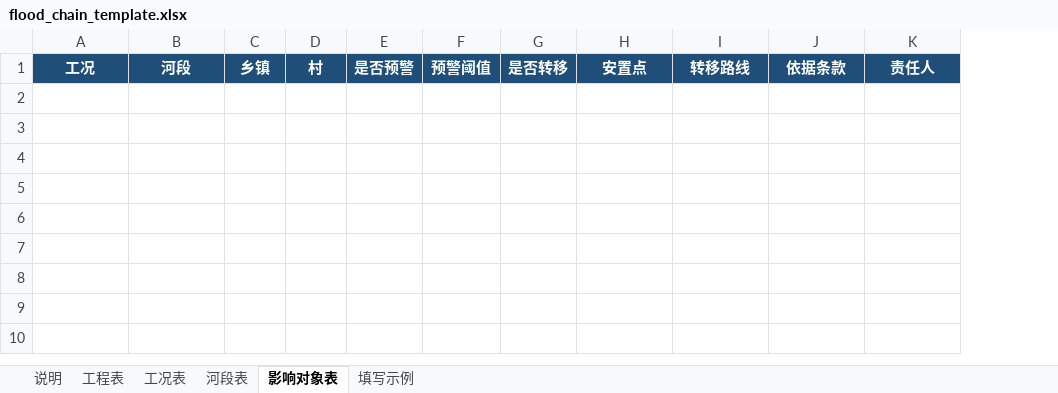
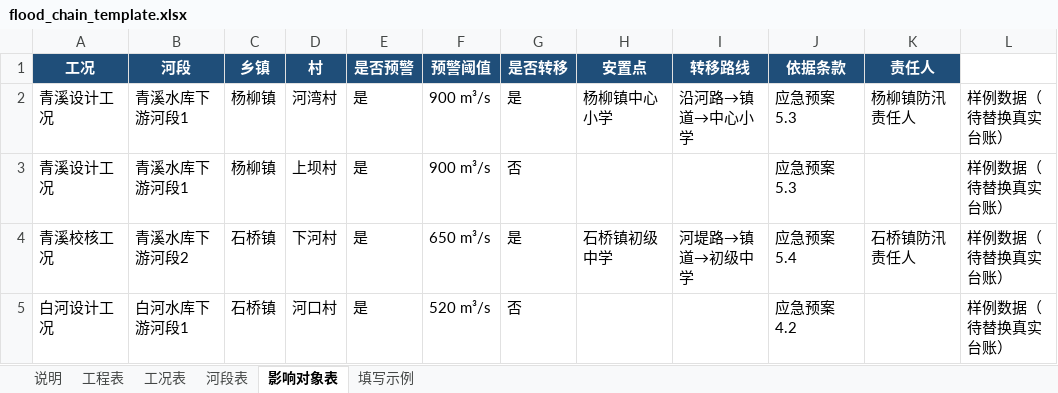
Before and after one commit to feeble123/personal-RAG, an Excel workbook: backend/templates/flood_chain_template.xlsx, sheet 影响对象表, drawn as a sheet; values as stored, in another font and other column widths than the file's, no borders; the diff names each change by its address in the sheet, - before the commit and + after, or states it on an @@ line.

```diff
--- a/backend/templates/flood_chain_template.xlsx (sheet 影响对象表)
+++ b/backend/templates/flood_chain_template.xlsx (sheet 影响对象表)
+column L, empty
+row 2: 青溪设计工况 | 青溪水库下游河段1 | 杨柳镇 | 河湾村 | 是 | 900 m³/s | 是 | 杨柳镇中心小学 | 沿河路→镇道→中心小学 | 应急预案 5.3 | 杨柳镇防汛责任人 | 样例数据（待替换真实台账）
+row 3: 青溪设计工况 | 青溪水库下游河段1 | 杨柳镇 | 上坝村 | 是 | 900 m³/s | 否 |  |  | 应急预案 5.3 |  | 样例数据（待替换真实台账）
+row 4: 青溪校核工况 | 青溪水库下游河段2 | 石桥镇 | 下河村 | 是 | 650 m³/s | 是 | 石桥镇初级中学 | 河堤路→镇道→初级中学 | 应急预案 5.4 | 石桥镇防汛责任人 | 样例数据（待替换真实台账）
+row 5: 白河设计工况 | 白河水库下游河段1 | 石桥镇 | 河口村 | 是 | 520 m³/s | 否 |  |  | 应急预案 4.2 |  | 样例数据（待替换真实台账）
```
Also changed, not shown: sheet 河段表, sheet 工况表, sheet 工程表, 34 other files.
